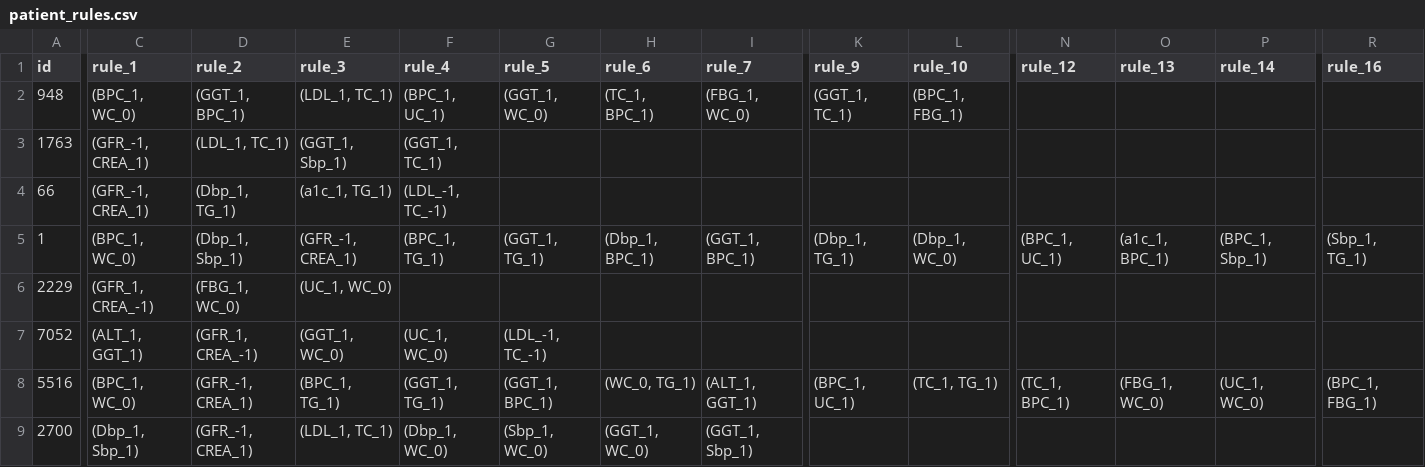
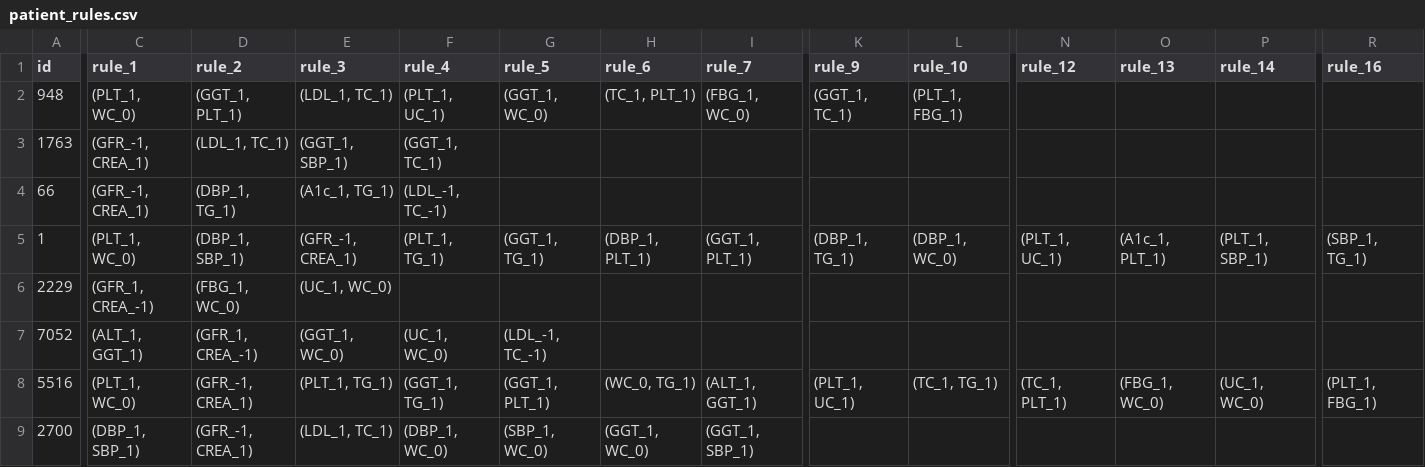
Before and after one commit to Luminphantom/MAFLD_VISUAL, a CSV file: data/patient_rules.csv, drawn as a sheet; only a part is shown, gaps mark what is left out; the diff covers the shown part only; the diff names each change by its address in the sheet, - before the commit and + after, or states it on an @@ line.

```diff
--- a/data/patient_rules.csv
+++ b/data/patient_rules.csv
-C2 (rule_1): (BPC_1, WC_0)
+C2 (rule_1): (PLT_1, WC_0)
-D2 (rule_2): (GGT_1, BPC_1)
+D2 (rule_2): (GGT_1, PLT_1)
-F2 (rule_4): (BPC_1, UC_1)
+F2 (rule_4): (PLT_1, UC_1)
-H2 (rule_6): (TC_1, BPC_1)
+H2 (rule_6): (TC_1, PLT_1)
-L2 (rule_10): (BPC_1, FBG_1)
+L2 (rule_10): (PLT_1, FBG_1)
-E3 (rule_3): (GGT_1, Sbp_1)
+E3 (rule_3): (GGT_1, SBP_1)
-D4 (rule_2): (Dbp_1, TG_1)
+D4 (rule_2): (DBP_1, TG_1)
-E4 (rule_3): (a1c_1, TG_1)
+E4 (rule_3): (A1c_1, TG_1)
-C5 (rule_1): (BPC_1, WC_0)
+C5 (rule_1): (PLT_1, WC_0)
-D5 (rule_2): (Dbp_1, Sbp_1)
+D5 (rule_2): (DBP_1, SBP_1)
-F5 (rule_4): (BPC_1, TG_1)
+F5 (rule_4): (PLT_1, TG_1)
-H5 (rule_6): (Dbp_1, BPC_1)
+H5 (rule_6): (DBP_1, PLT_1)
-I5 (rule_7): (GGT_1, BPC_1)
+I5 (rule_7): (GGT_1, PLT_1)
-K5 (rule_9): (Dbp_1, TG_1)
+K5 (rule_9): (DBP_1, TG_1)
-L5 (rule_10): (Dbp_1, WC_0)
+L5 (rule_10): (DBP_1, WC_0)
-N5 (rule_12): (BPC_1, UC_1)
+N5 (rule_12): (PLT_1, UC_1)
-O5 (rule_13): (a1c_1, BPC_1)
+O5 (rule_13): (A1c_1, PLT_1)
-P5 (rule_14): (BPC_1, Sbp_1)
+P5 (rule_14): (PLT_1, SBP_1)
-R5 (rule_16): (Sbp_1, TG_1)
+R5 (rule_16): (SBP_1, TG_1)
-C8 (rule_1): (BPC_1, WC_0)
+C8 (rule_1): (PLT_1, WC_0)
-E8 (rule_3): (BPC_1, TG_1)
+E8 (rule_3): (PLT_1, TG_1)
-G8 (rule_5): (GGT_1, BPC_1)
+G8 (rule_5): (GGT_1, PLT_1)
-K8 (rule_9): (BPC_1, UC_1)
+K8 (rule_9): (PLT_1, UC_1)
-N8 (rule_12): (TC_1, BPC_1)
+N8 (rule_12): (TC_1, PLT_1)
-R8 (rule_16): (BPC_1, FBG_1)
+R8 (rule_16): (PLT_1, FBG_1)
-C9 (rule_1): (Dbp_1, Sbp_1)
+C9 (rule_1): (DBP_1, SBP_1)
-F9 (rule_4): (Dbp_1, WC_0)
+F9 (rule_4): (DBP_1, WC_0)
-G9 (rule_5): (Sbp_1, WC_0)
+G9 (rule_5): (SBP_1, WC_0)
-I9 (rule_7): (GGT_1, Sbp_1)
+I9 (rule_7): (GGT_1, SBP_1)
```
Also changed, not shown: 75 edited cells elsewhere in this file, data/patient_data.csv.
